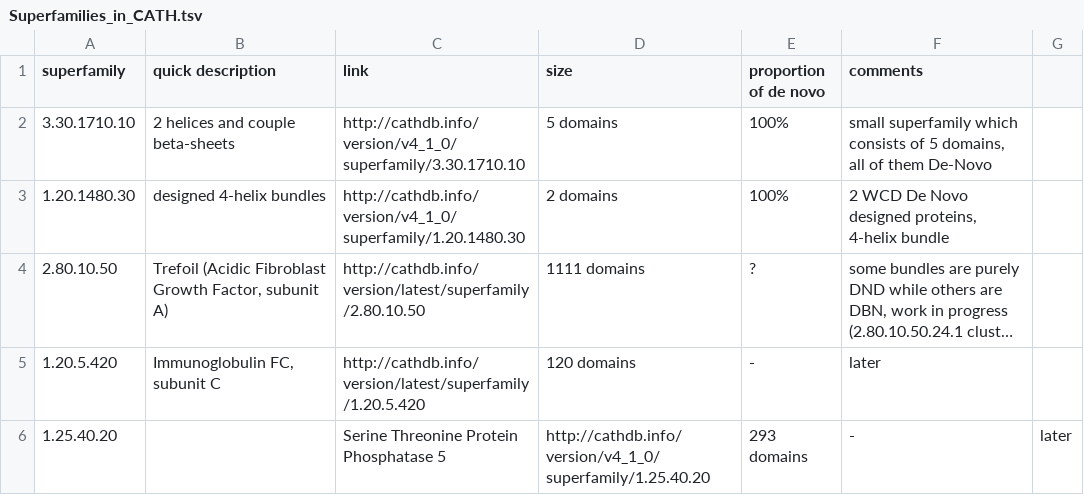
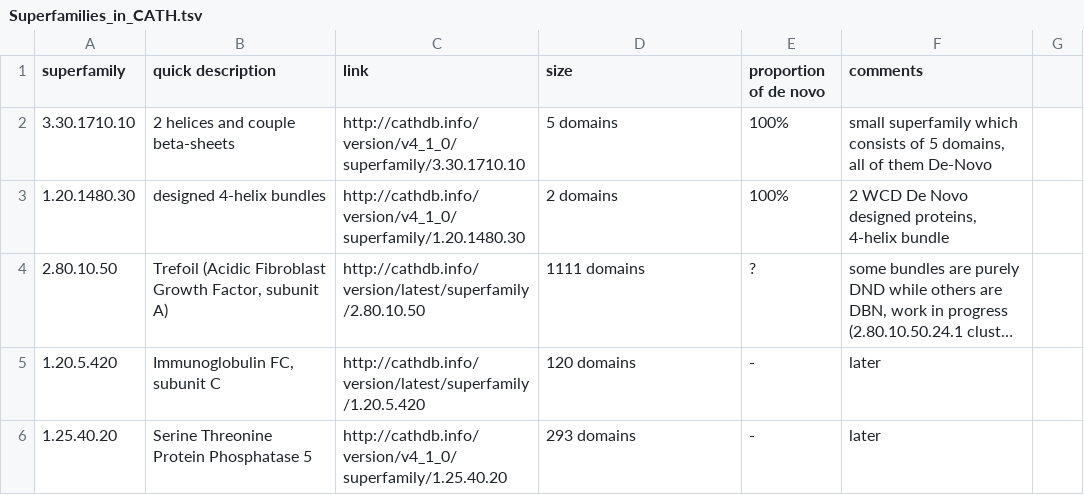
Before and after one commit to CATH-summer-2017/De-Novo, a TSV file: Superfamilies_in_CATH.tsv, drawn as a sheet; long unchanged cells end in ….

Commit message:
Update Superfamilies_in_CATH.tsv

```diff
--- a/Superfamilies_in_CATH.tsv
+++ b/Superfamilies_in_CATH.tsv
@@ -5,2 +5,2 @@ superfamily	quick description	link	size	proportion of de novo	comments
 1.20.5.420	Immunoglobulin FC, subunit C	http://cathdb.info/version/latest/superfamily/1.20.5.420	120 domains	-	later
-1.25.40.20		Serine Threonine Protein Phosphatase 5	http://cathdb.info/version/v4_1_0/superfamily/1.25.40.20	293 domains	-	later
+1.25.40.20	Serine Threonine Protein Phosphatase 5	http://cathdb.info/version/v4_1_0/superfamily/1.25.40.20	293 domains	-	later
```
